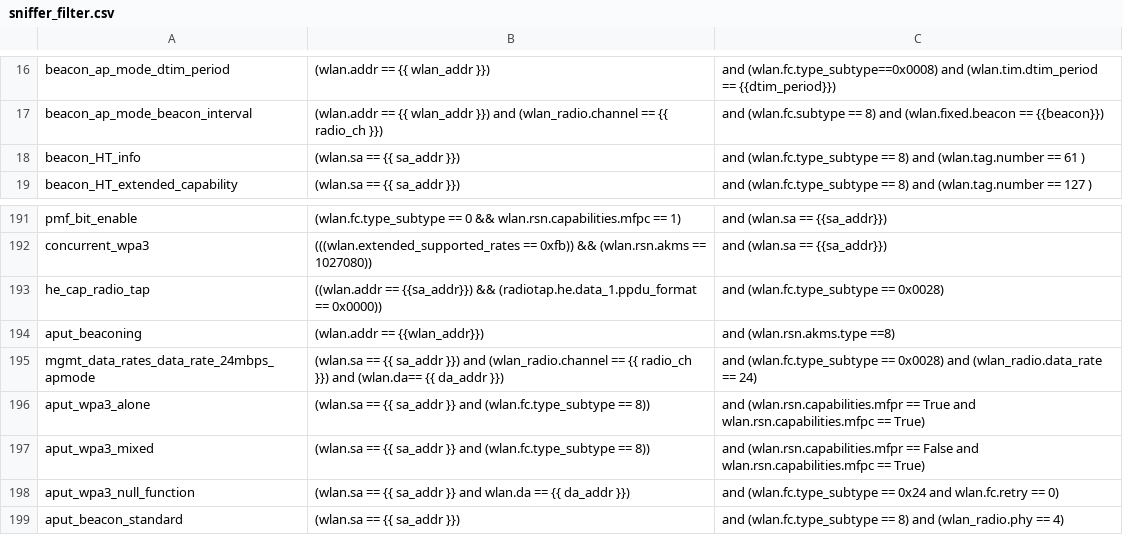
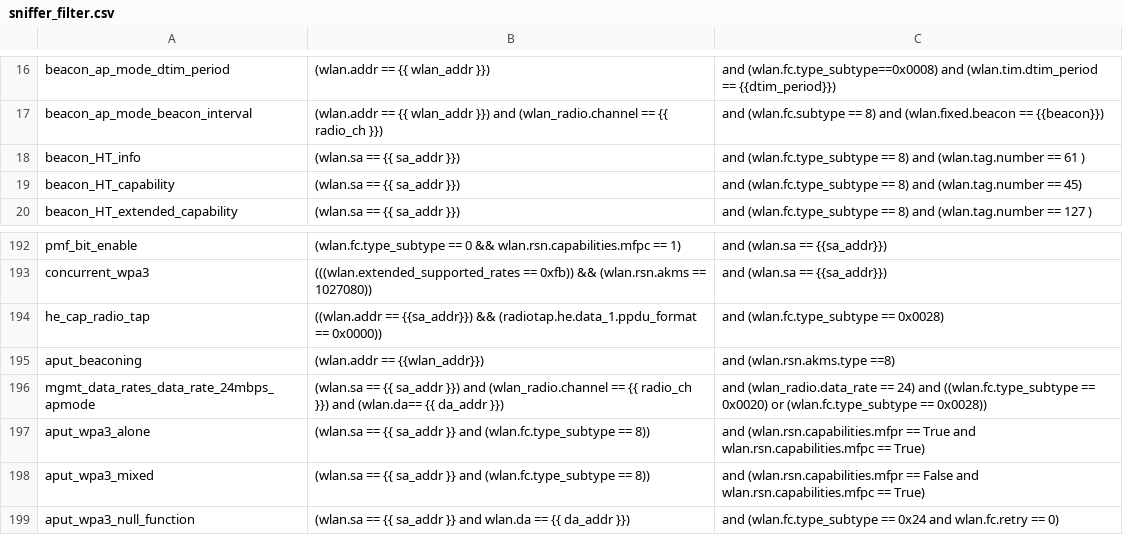
Before and after one commit to avinashsilabs/Sample_App_Automation_utf, a CSV file: config/sniffer_filter.csv, drawn as a sheet; only a part is shown, gaps mark what is left out; the shorter side is filled out with more unchanged rows.

```diff
--- a/config/sniffer_filter.csv
+++ b/config/sniffer_filter.csv
@@ -18,2 +18,3 @@ beacon_ap_mode_beacon_interval,(wlan.addr == {{ wlan_addr }}) and (wlan_radio.ch
 beacon_HT_info,(wlan.sa == {{ sa_addr }}), and (wlan.fc.type_subtype == 8) and (wlan.tag.number == 61 )
+beacon_HT_capability,(wlan.sa == {{ sa_addr }}), and (wlan.fc.type_subtype == 8) and (wlan.tag.number == 45)
 beacon_HT_extended_capability,(wlan.sa == {{ sa_addr }}), and (wlan.fc.type_subtype == 8) and (wlan.tag.number == 127 )
@@ -194,3 +195,3 @@ he_cap_radio_tap, ((wlan.addr == {{sa_addr}}) && (radiotap.he.data_1.ppdu_format
 aput_beaconing, (wlan.addr == {{wlan_addr}}), and (wlan.rsn.akms.type ==8)
-mgmt_data_rates_data_rate_24mbps_apmode,(wlan.sa == {{ sa_addr }}) and (wlan_radio.channel == {{ radio_ch }}) and (wlan.da== {{ da_addr }}), and (wlan.fc.type_subtype == 0x0028) and (wlan_radio.data_rate == 24)
+mgmt_data_rates_data_rate_24mbps_apmode,(wlan.sa == {{ sa_addr }}) and (wlan_radio.channel == {{ radio_ch }}) and (wlan.da== {{ da_addr }}), and (wlan_radio.data_rate == 24) and ((wlan.fc.type_subtype == 0x0020) or (wlan.fc.type_subtype == 0x0028))
 aput_wpa3_alone, (wlan.sa == {{ sa_addr }} and (wlan.fc.type_subtype == 8)), and (wlan.rsn.capabilities.mfpr == True and wlan.rsn.capabilities.mfpc == True)
```
Also changed, not shown: 2 other files.
